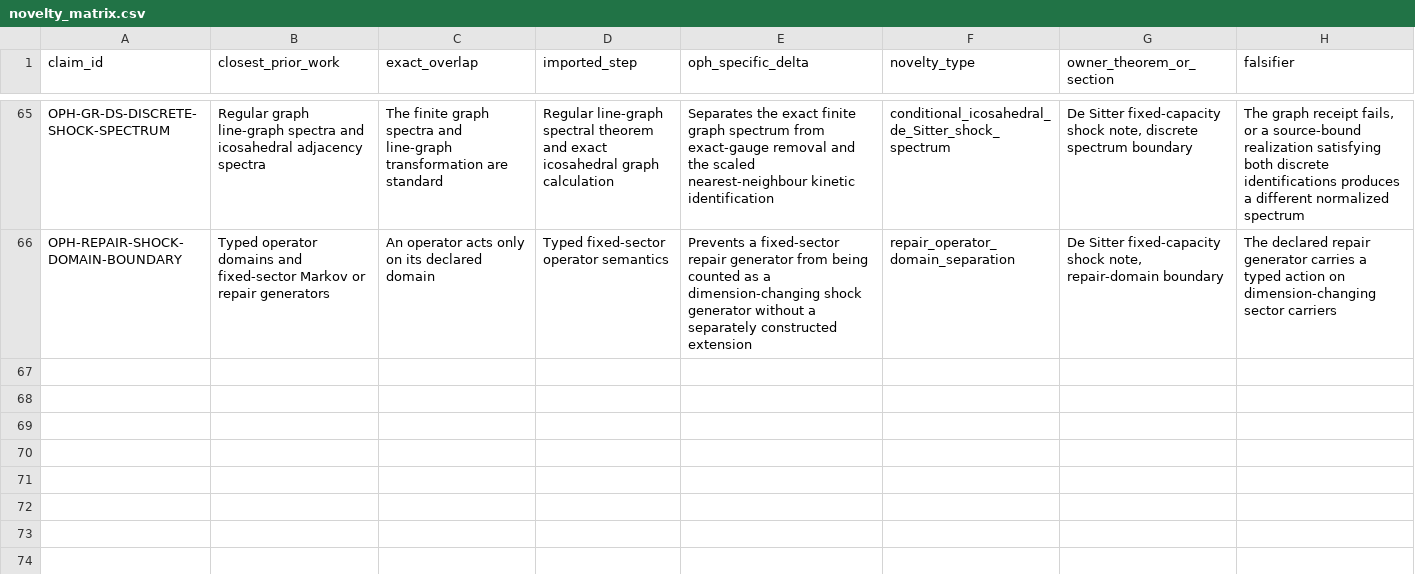
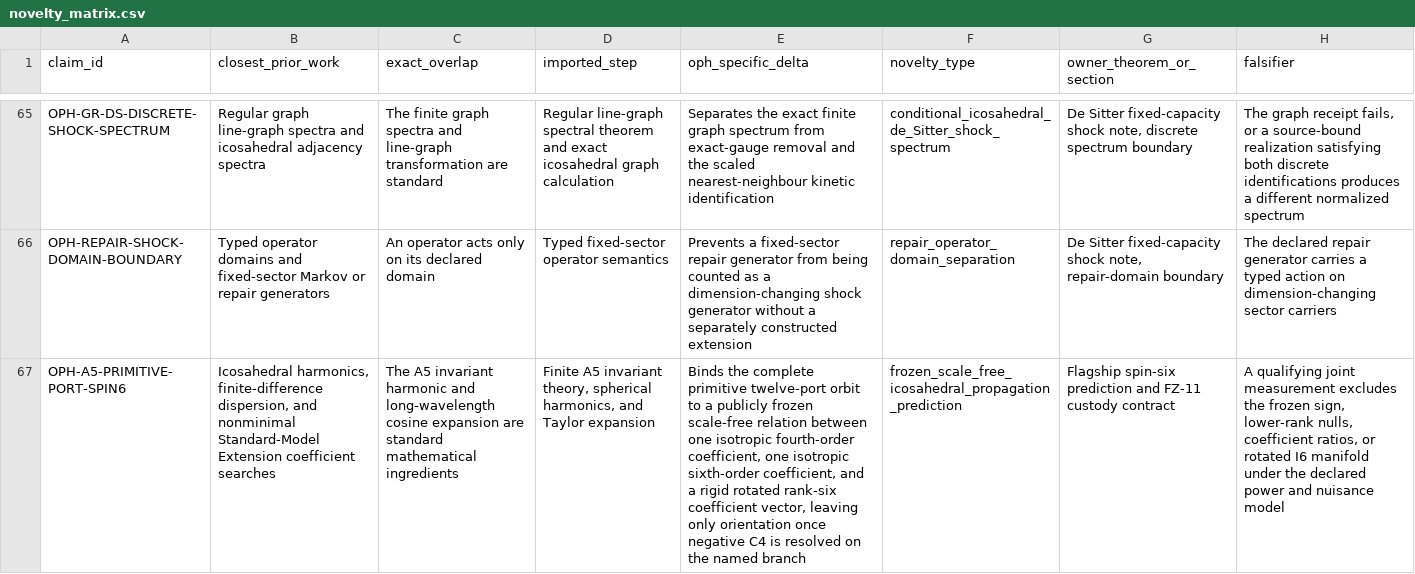
Before and after one commit to FloatingPragma/observer-patch-holography, a CSV file: claims/novelty_matrix.csv, drawn as a sheet; only a part is shown, gaps mark what is left out; the diff names each change by its address in the sheet, - before the commit and + after, or states it on an @@ line.

Commit message:
Promote FZ-11 to a frozen prospective prediction

```diff
--- a/claims/novelty_matrix.csv
+++ b/claims/novelty_matrix.csv
+row 67: OPH-A5-PRIMITIVE-PORT-SPIN6 | Icosahedral harmonics, finite-difference dispersion, and nonminimal Standard-Model Extension coefficient searches | The A5 invariant harmonic and long-wavelength cosine expansion are standard mathematical ingredients | Finite A5 invariant theory, spherical harmonics, and Taylor expansion | Binds the complete primitive twelve-port orbit to a publicly frozen scale-free relation between one isotropic fourth-order coefficient, one isotropic sixth-order coefficient, and a rigid rotated rank-six coefficient vector, leaving only orientation once negative C4 is resolved on the named branch | frozen_scale_free_icosahedral_propagation_prediction | Flagship spin-six prediction and FZ-11 custody contract | A qualifying joint measurement excludes the frozen sign, lower-rank nulls, coefficient ratios, or rotated I6 manifold under the declared power and nuisance model
```
Also changed, not shown: claims/falsification_matrix.csv, 37 other files.
